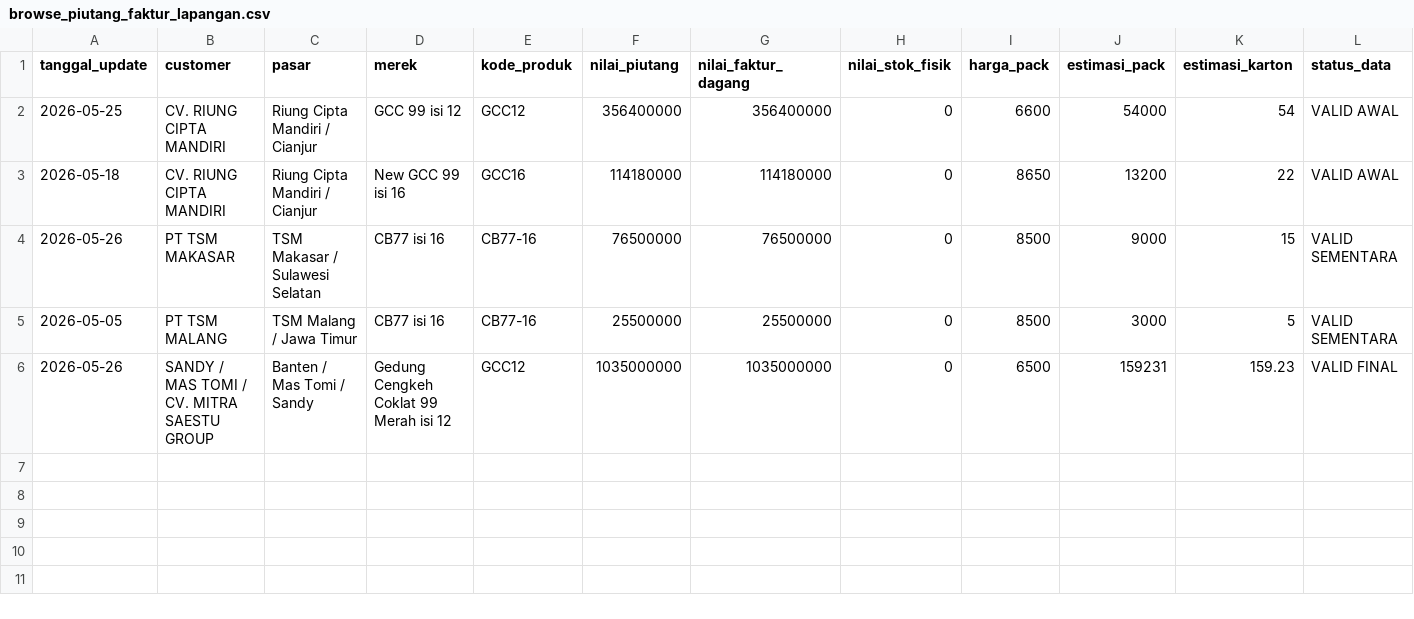
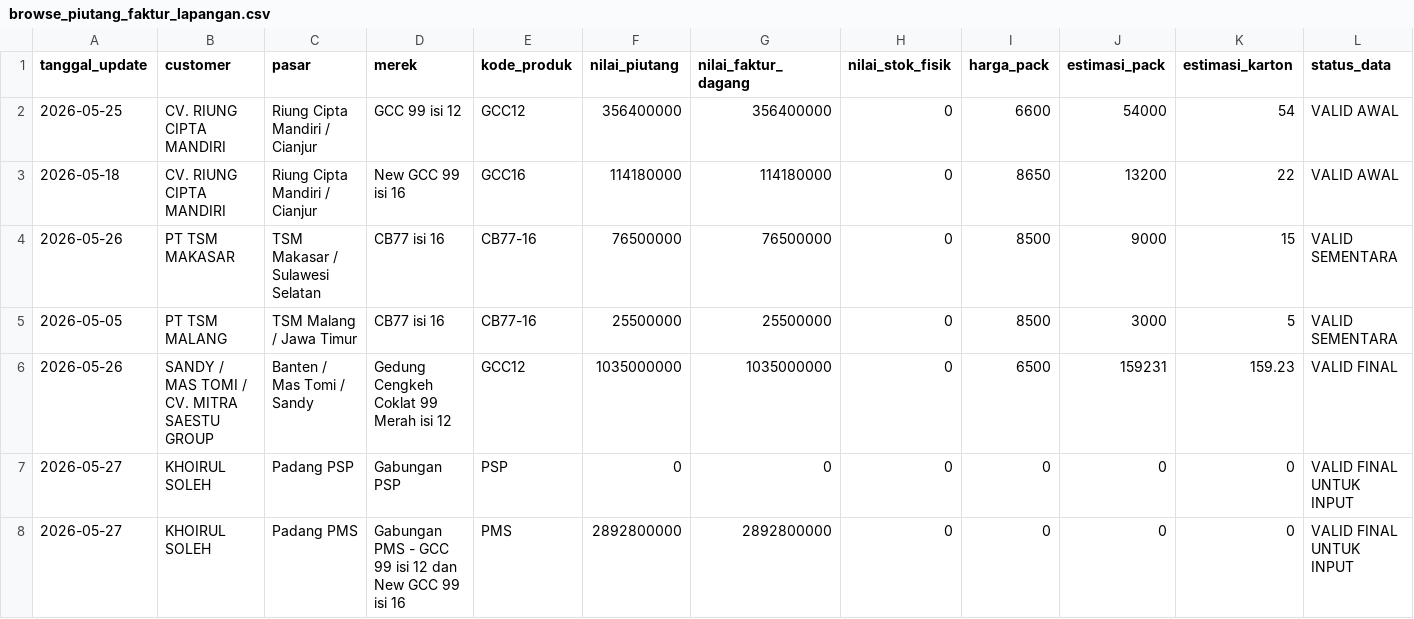
Before and after one commit to cengkehsigaret99-del/BAL-99-Work-Assistant-Cockpit, a CSV file: browse_piutang_faktur_lapangan.csv, drawn as a sheet; only a part is shown; rows hold the shown columns only; the diff names each change by its address in the sheet, - before the commit and + after, or states it on an @@ line.

Commit message:
Update piutang Khoirul Soleh PSP PMS

```diff
--- a/browse_piutang_faktur_lapangan.csv
+++ b/browse_piutang_faktur_lapangan.csv
+row 7: 2026-05-27 | KHOIRUL SOLEH | Padang PSP | Gabungan PSP | PSP | 0 | 0 | 0 | 0 | 0 | 0 | VALID FINAL UNTUK INPUT
+row 8: 2026-05-27 | KHOIRUL SOLEH | Padang PMS | Gabungan PMS - GCC 99 isi 12 dan New GCC 99 isi 16 | PMS | 2892800000 | 2892800000 | 0 | 0 | 0 | 0 | VALID FINAL UNTUK INPUT
```
